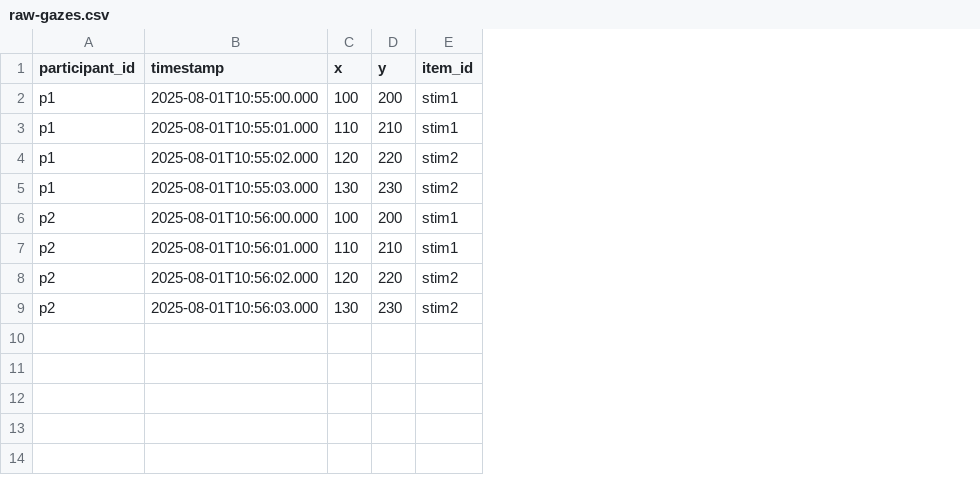
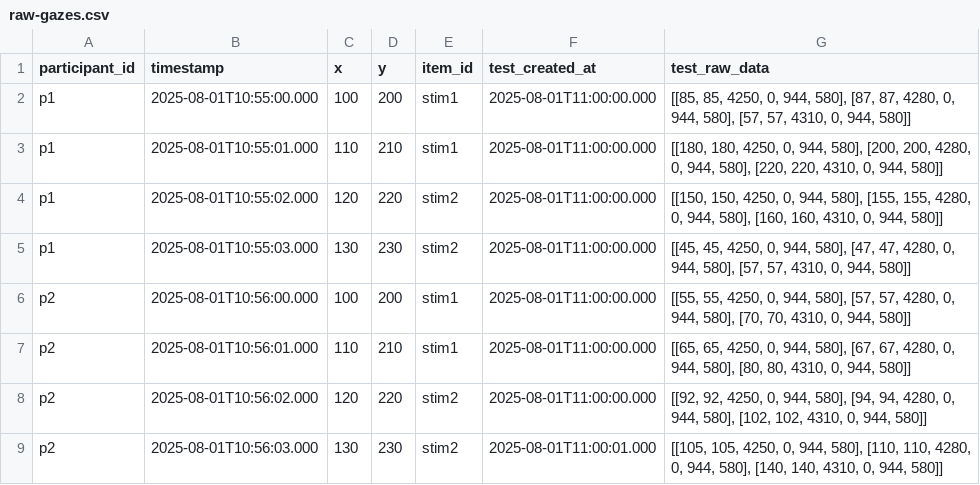
Before and after one commit to stephenjfox/RevChem, a CSV file: dummy_data/realeye/raw-gazes.csv, drawn as a sheet; the diff names each change by its address in the sheet, - before the commit and + after, or states it on an @@ line.

Commit message:
WIP: MINIMUM NECESSARY DATA FORMAT

```diff
--- a/dummy_data/realeye/raw-gazes.csv
+++ b/dummy_data/realeye/raw-gazes.csv
+column F (test_created_at), rows 2-9: 2025-08-01T11:00:00.000 | 2025-08-01T11:00:00.000 | 2025-08-01T11:00:00.000 | 2025-08-01T11:00:00.000 | 2025-08-01T11:00:00.000 | 2025-08-01T11:00:00.000 | 2025-08-01T11:00:00.000 | 2025-08-01T11:00:01.000
+column G (test_raw_data), rows 2-9: [[85, 85, 4250, 0, 944, 580], [87, 87, 4280, 0, 944, 580], [57, 57, 4310, 0, 944, 580]] | [[180, 180, 4250, 0, 944, 580], [200, 200, 4280, 0, 944, 580], [220, 220, 4310, 0, 944, 580]] | [[150, 150, 4250, 0, 944, 580], [155, 155, 4280, 0, 944, 580], [160, 160, 4310, 0, 944, 580]] | [[45, 45, 4250, 0, 944, 580], [47, 47, 4280, 0, 944, 580], [57, 57, 4310, 0, 944, 580]] | [[55, 55, 4250, 0, 944, 580], [57, 57, 4280, 0, 944, 580], [70, 70, 4310, 0, 944, 580]] | [[65, 65, 4250, 0, 944, 580], [67, 67, 4280, 0, 944, 580], [80, 80, 4310, 0, 944, 580]] | [[92, 92, 4250, 0, 944, 580], [94, 94, 4280, 0, 944, 580], [102, 102, 4310, 0, 944, 580]] | [[105, 105, 4250, 0, 944, 580], [110, 110, 4280, 0, 944, 580], [140, 140, 4310, 0, 944, 580]]
```
Also changed, not shown: dummy_data/tobii/participant1.tsv, dummy_data/tobii/participant2.tsv, 2 other files.
